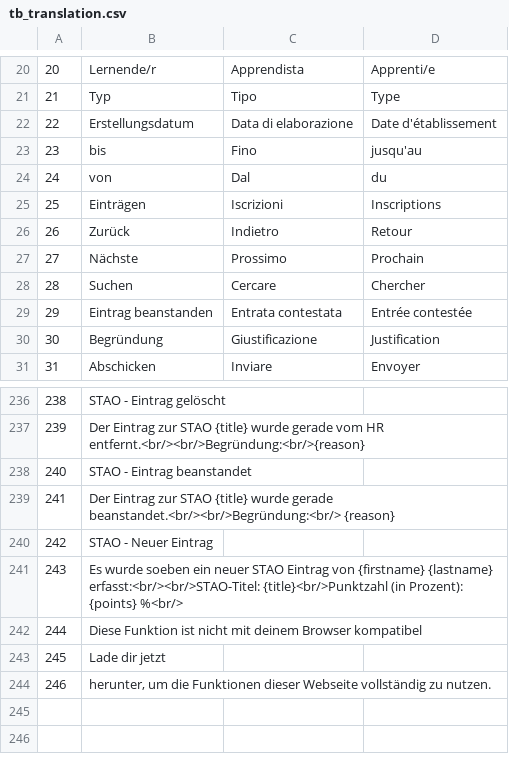
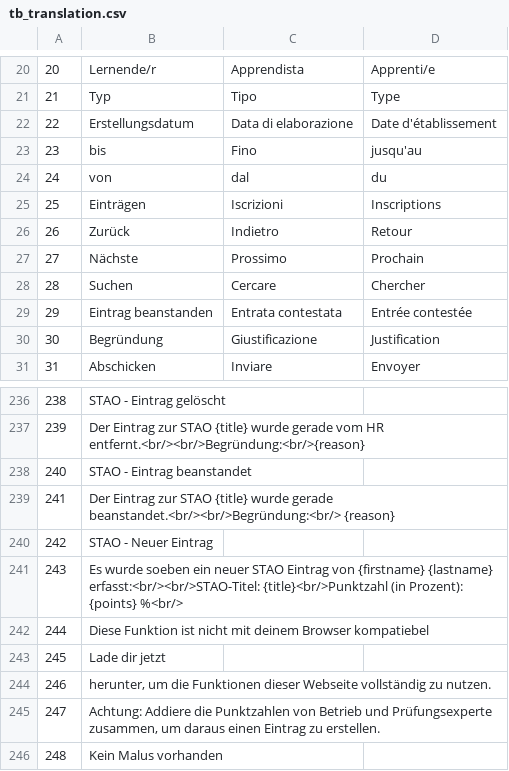
Before and after one commit to baloise/EVA, a CSV file: database/tb_translation.csv, drawn as a sheet; only a part is shown, gaps mark what is left out.

```diff
--- a/database/tb_translation.csv
+++ b/database/tb_translation.csv
@@ -23,3 +23,3 @@
 23;bis;Fino;jusqu'au
-24;von;Dal;du
+24;von;dal;du
 25;Einträgen;Iscrizioni;Inscriptions
@@ -241,4 +241,6 @@
 243;Es wurde soeben ein neuer STAO Eintrag von {firstname} {lastname} erfasst:<br/><br/>STAO-Titel: {title}<br/>Punktzahl (in Prozent): {points} %<br/>;;
-244;Diese Funktion ist nicht mit deinem Browser kompatibel;;
+244;Diese Funktion ist nicht mit deinem Browser kompatiebel;;
 245;Lade dir jetzt;;
 246;herunter, um die Funktionen dieser Webseite vollständig zu nutzen.;;
+247;Achtung: Addiere die Punktzahlen von Betrieb und Prüfungsexperte zusammen, um daraus einen Eintrag zu erstellen.;;
+248;Kein Malus vorhanden;;
```
Also changed, not shown: 25 other files.
